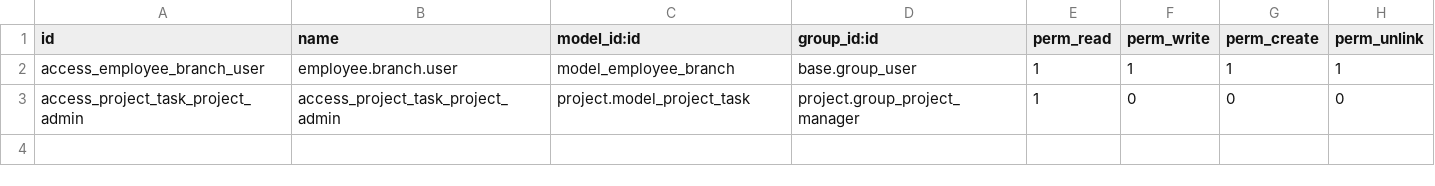
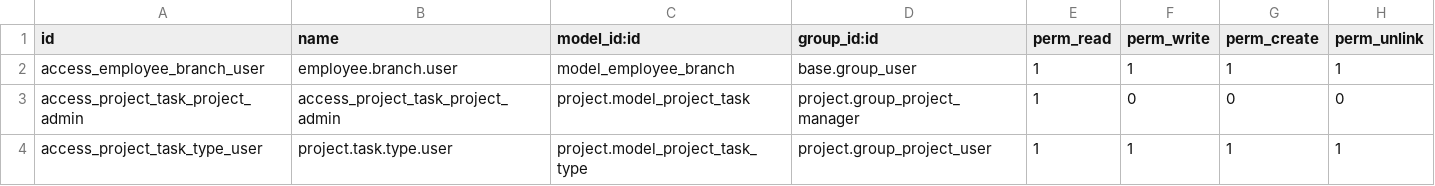
Before and after one commit to Tiju-s-Academy/tijus_custom_base, a CSV file: security/ir.model.access.csv, drawn as a sheet; the diff names each change by its address in the sheet, - before the commit and + after, or states it on an @@ line.

Commit message:
Refactor project task model and data for improved state management and access control

```diff
--- a/security/ir.model.access.csv
+++ b/security/ir.model.access.csv
+row 4: access_project_task_type_user | project.task.type.user | project.model_project_task_type | project.group_project_user | 1 | 1 | 1 | 1
```
Also changed, not shown: 3 other files.
